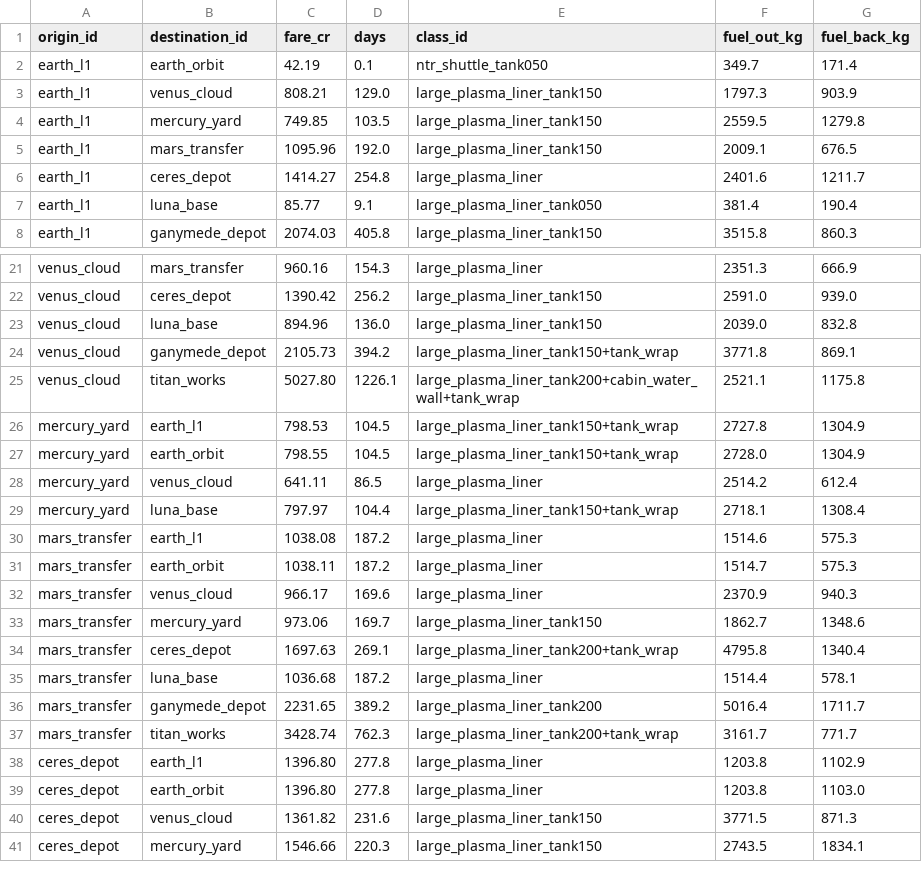
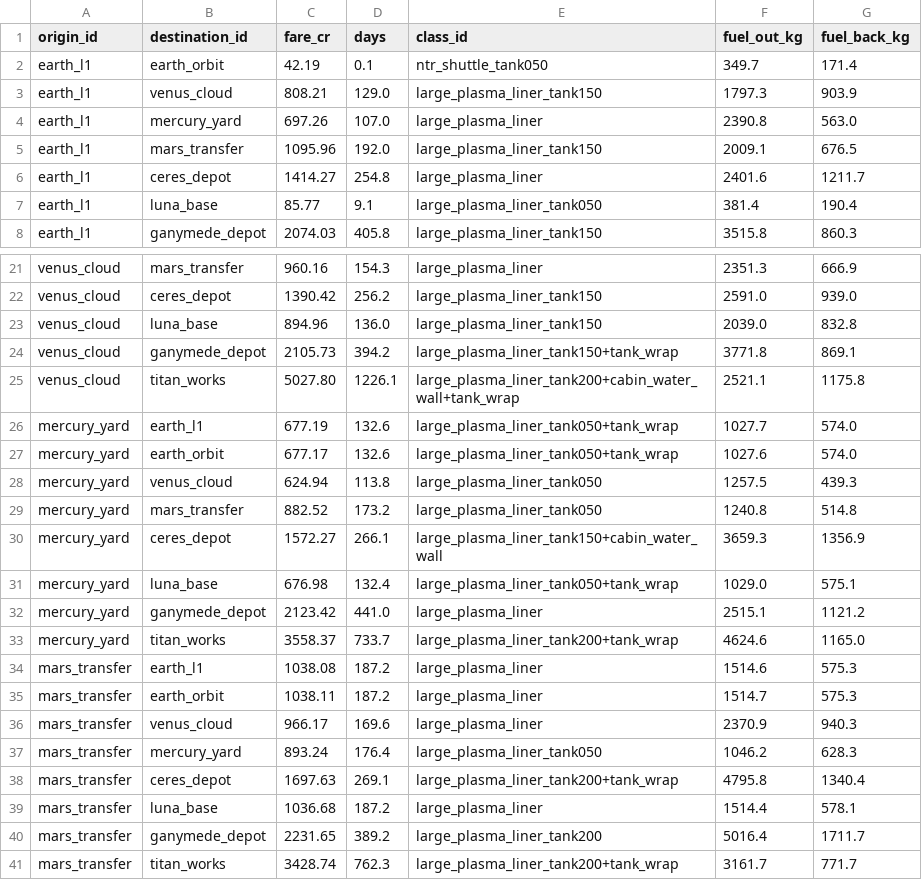
Before and after one commit to irigi/SpaceTrains, a CSV file: data/economy/reference_fares.csv, drawn as a sheet; only a part is shown, gaps mark what is left out; the shorter side is filled out with more unchanged rows; the diff covers the shown part only.

```diff
--- a/data/economy/reference_fares.csv
+++ b/data/economy/reference_fares.csv
@@ -3,3 +3,3 @@ earth_l1,earth_orbit,42.19,0.1,ntr_shuttle_tank050,349.7,171.4
 earth_l1,venus_cloud,808.21,129.0,large_plasma_liner_tank150,1797.3,903.9
-earth_l1,mercury_yard,749.85,103.5,large_plasma_liner_tank150,2559.5,1279.8
+earth_l1,mercury_yard,697.26,107.0,large_plasma_liner,2390.8,563.0
 earth_l1,mars_transfer,1095.96,192.0,large_plasma_liner_tank150,2009.1,676.5
@@ -25,6 +25,10 @@ venus_cloud,ganymede_depot,2105.73,394.2,large_plasma_liner_tank150+tank_wrap,37
 venus_cloud,titan_works,5027.80,1226.1,large_plasma_liner_tank200+cabin_water_wall+tank_wrap,2521.1,1175.8
-mercury_yard,earth_l1,798.53,104.5,large_plasma_liner_tank150+tank_wrap,2727.8,1304.9
-mercury_yard,earth_orbit,798.55,104.5,large_plasma_liner_tank150+tank_wrap,2728.0,1304.9
-mercury_yard,venus_cloud,641.11,86.5,large_plasma_liner,2514.2,612.4
-mercury_yard,luna_base,797.97,104.4,large_plasma_liner_tank150+tank_wrap,2718.1,1308.4
+mercury_yard,earth_l1,677.19,132.6,large_plasma_liner_tank050+tank_wrap,1027.7,574.0
+mercury_yard,earth_orbit,677.17,132.6,large_plasma_liner_tank050+tank_wrap,1027.6,574.0
+mercury_yard,venus_cloud,624.94,113.8,large_plasma_liner_tank050,1257.5,439.3
+mercury_yard,mars_transfer,882.52,173.2,large_plasma_liner_tank050,1240.8,514.8
+mercury_yard,ceres_depot,1572.27,266.1,large_plasma_liner_tank150+cabin_water_wall,3659.3,1356.9
+mercury_yard,luna_base,676.98,132.4,large_plasma_liner_tank050+tank_wrap,1029.0,575.1
+mercury_yard,ganymede_depot,2123.42,441.0,large_plasma_liner,2515.1,1121.2
+mercury_yard,titan_works,3558.37,733.7,large_plasma_liner_tank200+tank_wrap,4624.6,1165.0
 mars_transfer,earth_l1,1038.08,187.2,large_plasma_liner,1514.6,575.3
@@ -32,3 +36,3 @@ mars_transfer,earth_orbit,1038.11,187.2,large_plasma_liner,1514.7,575.3
 mars_transfer,venus_cloud,966.17,169.6,large_plasma_liner,2370.9,940.3
-mars_transfer,mercury_yard,973.06,169.7,large_plasma_liner_tank150,1862.7,1348.6
+mars_transfer,mercury_yard,893.24,176.4,large_plasma_liner_tank050,1046.2,628.3
 mars_transfer,ceres_depot,1697.63,269.1,large_plasma_liner_tank200+tank_wrap,4795.8,1340.4
```
Also changed, not shown: 15 edited cells elsewhere in this file, data/economy/reference_prices.csv, 10 other files.
